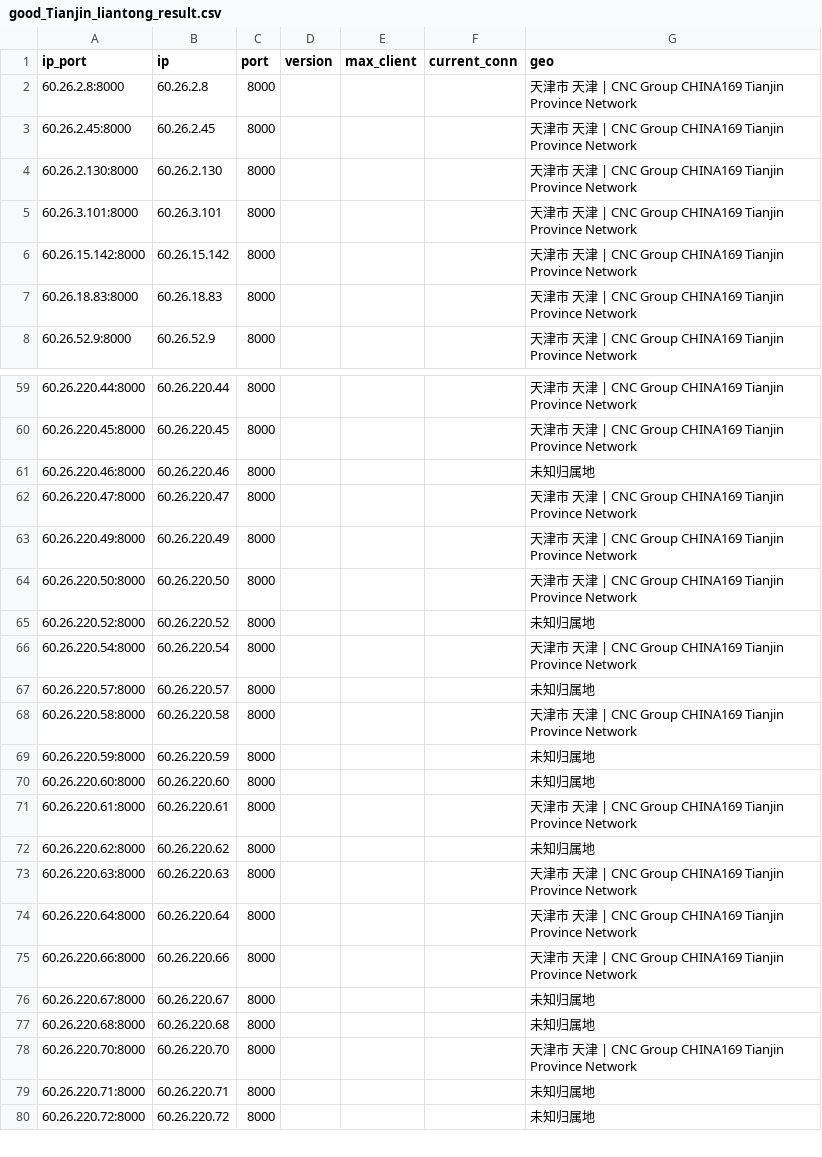
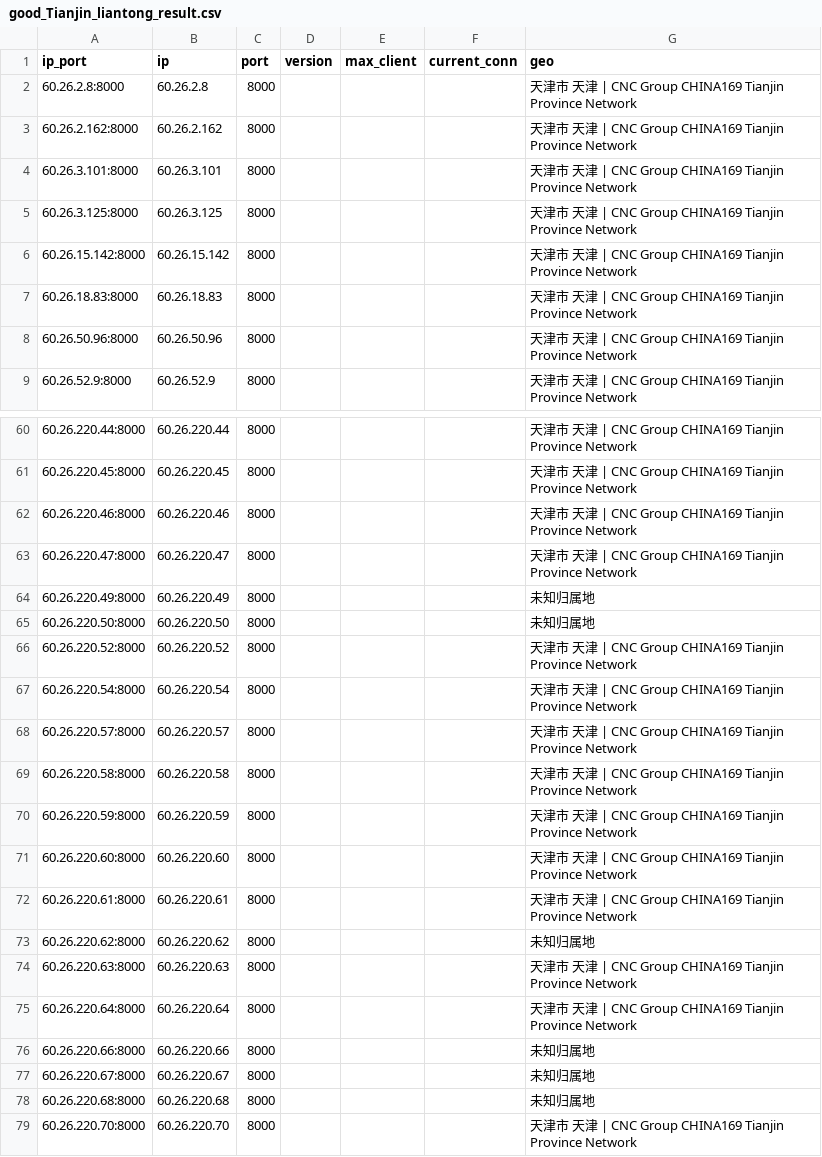
Before and after one commit to ykyfy1/tjlt, a CSV file: ip/good_Tianjin_liantong_result.csv, drawn as a sheet; only a part is shown, gaps mark what is left out; the shorter side is filled out with more unchanged rows; the diff covers the shown part only.

```diff
--- a/ip/good_Tianjin_liantong_result.csv
+++ b/ip/good_Tianjin_liantong_result.csv
@@ -2,7 +2,8 @@
 60.26.2.8:8000,60.26.2.8,8000,,,,天津市 天津 | CNC Group CHINA169 Tianjin Province Network
-60.26.2.45:8000,60.26.2.45,8000,,,,天津市 天津 | CNC Group CHINA169 Tianjin Province Network
-60.26.2.130:8000,60.26.2.130,8000,,,,天津市 天津 | CNC Group CHINA169 Tianjin Province Network
+60.26.2.162:8000,60.26.2.162,8000,,,,天津市 天津 | CNC Group CHINA169 Tianjin Province Network
 60.26.3.101:8000,60.26.3.101,8000,,,,天津市 天津 | CNC Group CHINA169 Tianjin Province Network
+60.26.3.125:8000,60.26.3.125,8000,,,,天津市 天津 | CNC Group CHINA169 Tianjin Province Network
 60.26.15.142:8000,60.26.15.142,8000,,,,天津市 天津 | CNC Group CHINA169 Tianjin Province Network
 60.26.18.83:8000,60.26.18.83,8000,,,,天津市 天津 | CNC Group CHINA169 Tianjin Province Network
+60.26.50.96:8000,60.26.50.96,8000,,,,天津市 天津 | CNC Group CHINA169 Tianjin Province Network
 60.26.52.9:8000,60.26.52.9,8000,,,,天津市 天津 | CNC Group CHINA169 Tianjin Province Network
@@ -60,12 +61,12 @@
 60.26.220.45:8000,60.26.220.45,8000,,,,天津市 天津 | CNC Group CHINA169 Tianjin Province Network
-60.26.220.46:8000,60.26.220.46,8000,,,,未知归属地
+60.26.220.46:8000,60.26.220.46,8000,,,,天津市 天津 | CNC Group CHINA169 Tianjin Province Network
 60.26.220.47:8000,60.26.220.47,8000,,,,天津市 天津 | CNC Group CHINA169 Tianjin Province Network
-60.26.220.49:8000,60.26.220.49,8000,,,,天津市 天津 | CNC Group CHINA169 Tianjin Province Network
-60.26.220.50:8000,60.26.220.50,8000,,,,天津市 天津 | CNC Group CHINA169 Tianjin Province Network
-60.26.220.52:8000,60.26.220.52,8000,,,,未知归属地
+60.26.220.49:8000,60.26.220.49,8000,,,,未知归属地
+60.26.220.50:8000,60.26.220.50,8000,,,,未知归属地
+60.26.220.52:8000,60.26.220.52,8000,,,,天津市 天津 | CNC Group CHINA169 Tianjin Province Network
 60.26.220.54:8000,60.26.220.54,8000,,,,天津市 天津 | CNC Group CHINA169 Tianjin Province Network
-60.26.220.57:8000,60.26.220.57,8000,,,,未知归属地
+60.26.220.57:8000,60.26.220.57,8000,,,,天津市 天津 | CNC Group CHINA169 Tianjin Province Network
 60.26.220.58:8000,60.26.220.58,8000,,,,天津市 天津 | CNC Group CHINA169 Tianjin Province Network
-60.26.220.59:8000,60.26.220.59,8000,,,,未知归属地
-60.26.220.60:8000,60.26.220.60,8000,,,,未知归属地
+60.26.220.59:8000,60.26.220.59,8000,,,,天津市 天津 | CNC Group CHINA169 Tianjin Province Network
+60.26.220.60:8000,60.26.220.60,8000,,,,天津市 天津 | CNC Group CHINA169 Tianjin Province Network
 60.26.220.61:8000,60.26.220.61,8000,,,,天津市 天津 | CNC Group CHINA169 Tianjin Province Network
@@ -74,3 +75,3 @@
 60.26.220.64:8000,60.26.220.64,8000,,,,天津市 天津 | CNC Group CHINA169 Tianjin Province Network
-60.26.220.66:8000,60.26.220.66,8000,,,,天津市 天津 | CNC Group CHINA169 Tianjin Province Network
+60.26.220.66:8000,60.26.220.66,8000,,,,未知归属地
 60.26.220.67:8000,60.26.220.67,8000,,,,未知归属地
```
Also changed, not shown: 7 added rows, 4 removed rows and 24 edited cells elsewhere in this file, 5 other files.
